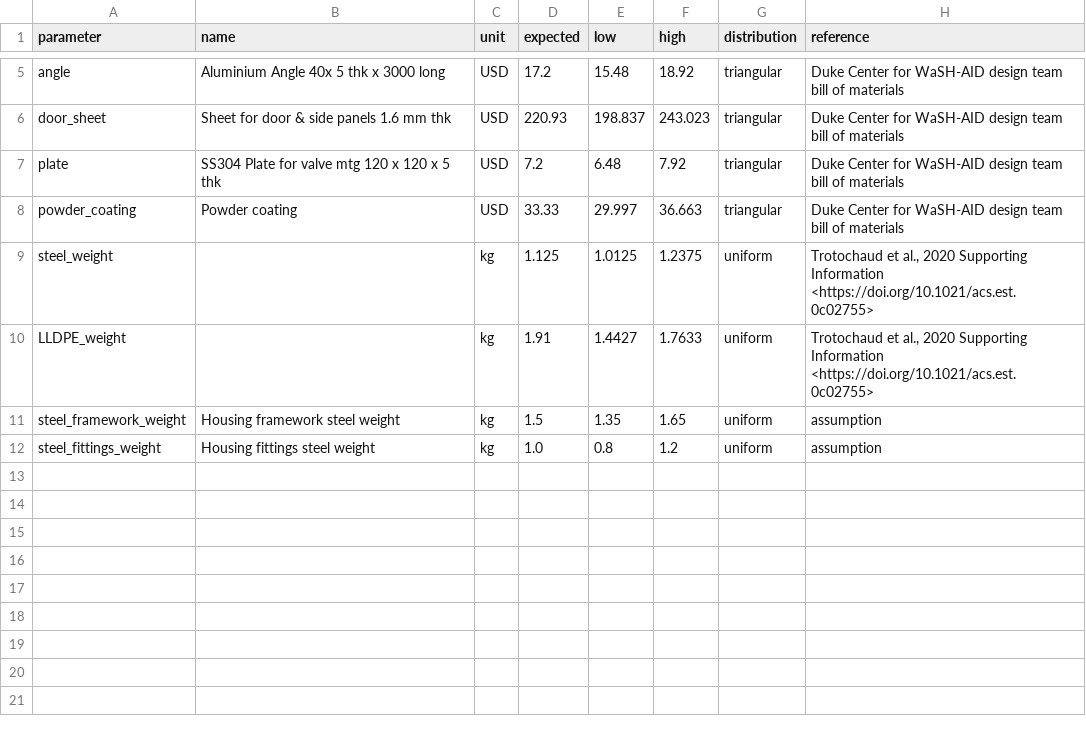
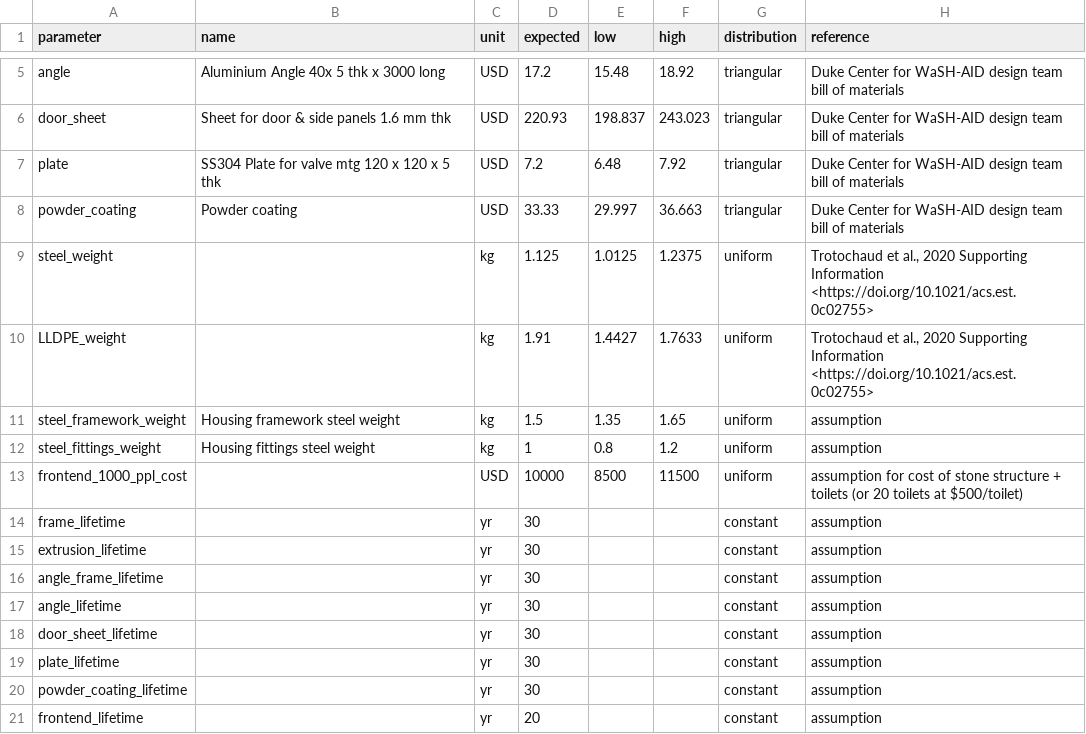
Before and after one commit to QSD-Group/EXPOsan, a TSV file: exposan/enviroloo/data/units_data/_EL_housing.tsv, drawn as a sheet; only a part is shown, gaps mark what is left out.

```diff
--- a/exposan/enviroloo/data/units_data/_EL_housing.tsv
+++ b/exposan/enviroloo/data/units_data/_EL_housing.tsv
@@ -11,2 +11,11 @@ LLDPE_weight		kg	1.91	1.4427	1.7633	uniform	"Trotochaud et al., 2020 Supporting
 steel_framework_weight	Housing framework steel weight	kg	1.5	1.35	1.65	uniform	assumption
-steel_fittings_weight	Housing fittings steel weight	kg	1.0	0.8	1.2	uniform	assumption
+steel_fittings_weight	Housing fittings steel weight	kg	1	0.8	1.2	uniform	assumption
+frontend_1000_ppl_cost		USD	10000	8500	11500	uniform	assumption for cost of stone structure + toilets (or 20 toilets at $500/toilet)
+frame_lifetime		yr	30			constant	assumption
+extrusion_lifetime		yr	30			constant	assumption
+angle_frame_lifetime		yr	30			constant	assumption
+angle_lifetime		yr	30			constant	assumption
+door_sheet_lifetime		yr	30			constant	assumption
+plate_lifetime		yr	30			constant	assumption
+powder_coating_lifetime		yr	30			constant	assumption
+frontend_lifetime		yr	20			constant	assumption
```
Also changed, not shown: exposan/enviroloo/data/units_data/_EL_Aerobic.tsv, exposan/enviroloo/data/units_data/_EL_Anoxic.tsv, 3 other files.
